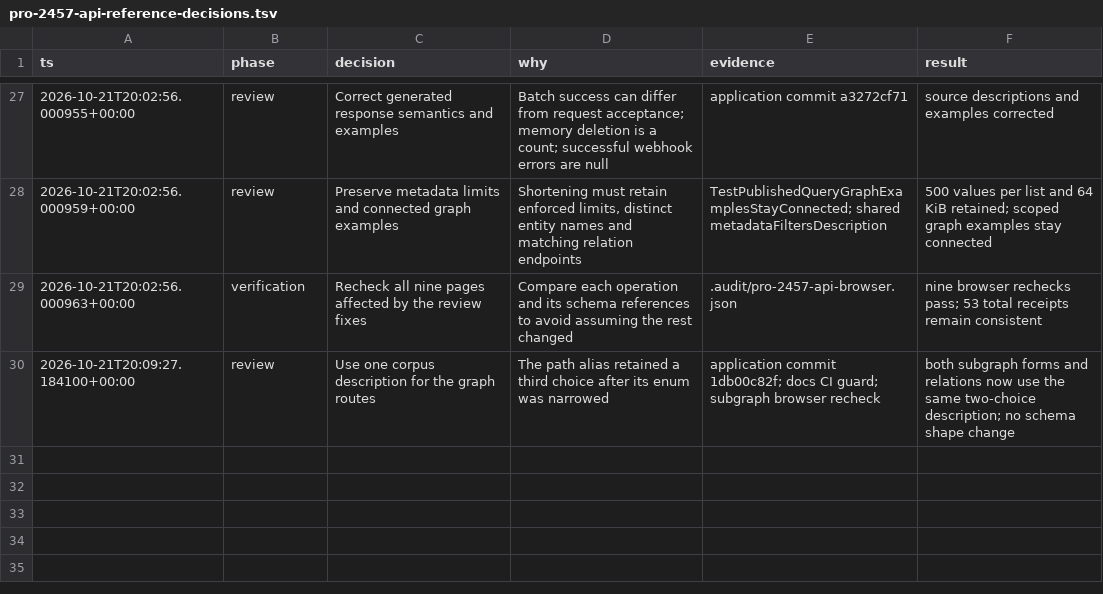
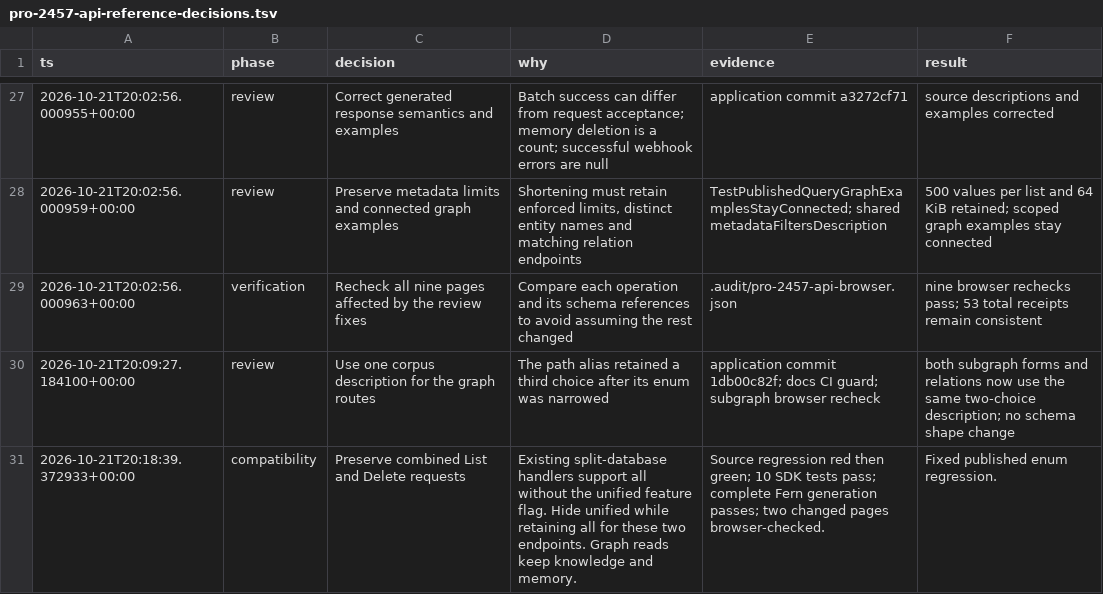
Before and after one commit to hydra-db/mintlify-docs, a TSV file: .audit/pro-2457-api-reference-decisions.tsv, drawn as a sheet; only a part is shown, gaps mark what is left out.

Commit message:
docs(v2): retain combined list and delete selectors (PRO-2457)
Signed-off-by: SohamRatnaparkhi <soham@hydradb.com>

```diff
--- a/.audit/pro-2457-api-reference-decisions.tsv
+++ b/.audit/pro-2457-api-reference-decisions.tsv
@@ -30 +30,2 @@ ts	phase	decision	why	evidence	result
 2026-10-21T20:09:27.184100+00:00	review	Use one corpus description for the graph routes	The path alias retained a third choice after its enum was narrowed	application commit 1db00c82f; docs CI guard; subgraph browser recheck	both subgraph forms and relations now use the same two-choice description; no schema shape change
+2026-10-21T20:18:39.372933+00:00	compatibility	Preserve combined List and Delete requests	Existing split-database handlers support all without the unified feature flag. Hide unified while retaining all for these two endpoints. Graph reads keep knowledge and memory.	Source regression red then green; 10 SDK tests pass; complete Fern generation passes; two changed pages browser-checked.	Fixed published enum regression.
```
Also changed, not shown: 6 other files.
